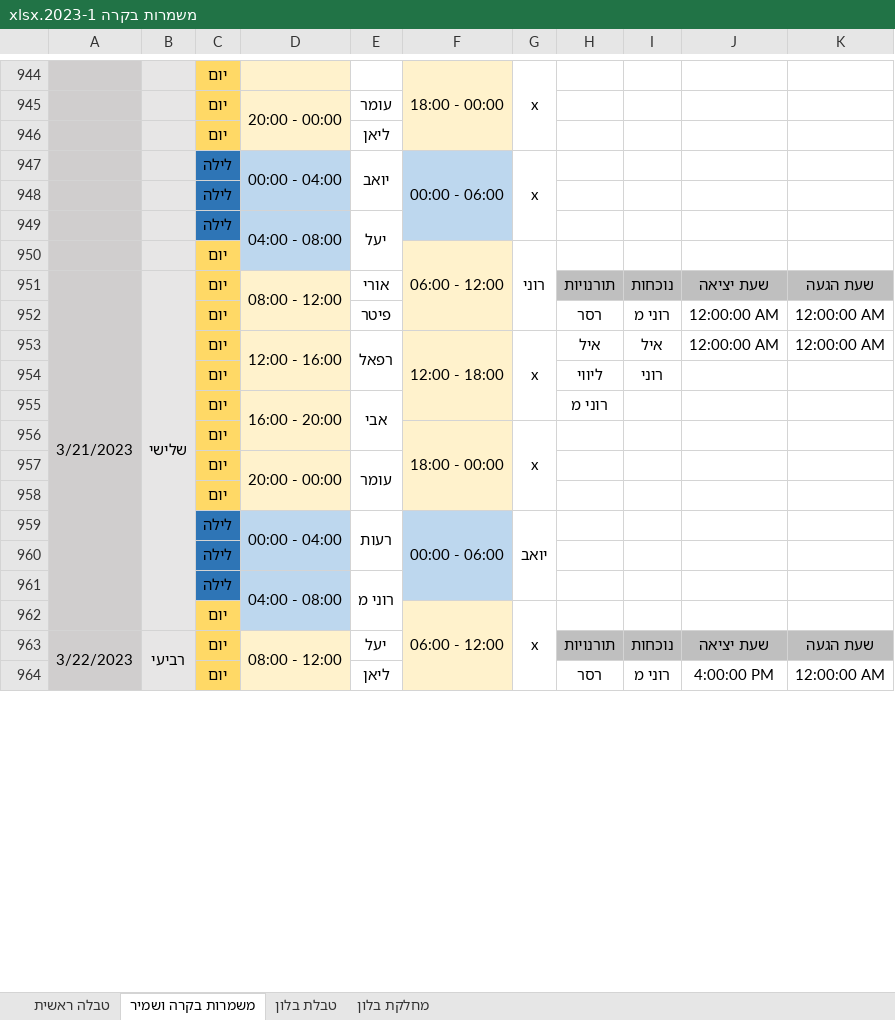
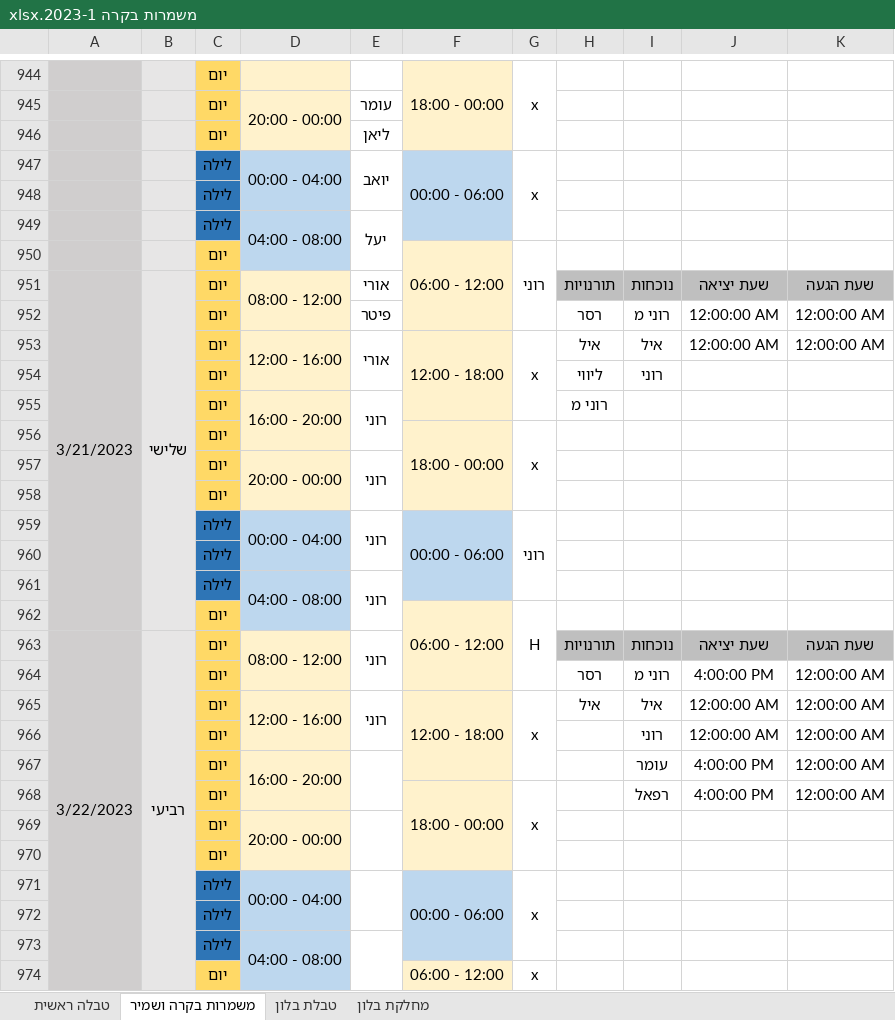
Before and after one commit to DanielBarLev2/Automatic-Shift-Generator, an Excel workbook: Excel/משמרות בקרה 2023-1.xlsx, sheet משמרות בקרה ושמיר, drawn as a sheet; only a part is shown, gaps mark what is left out; values as stored, in another font and other column widths than the file's, no borders; conditional formats not drawn; removed rows and columns are numbered as before the commit, all else as after; the diff covers the shown part only; the diff names each change by its address in the sheet, - before the commit and + after, or states it on an @@ line.

```diff
--- a/Excel/משמרות בקרה 2023-1.xlsx (sheet משמרות בקרה ושמיר)
+++ b/Excel/משמרות בקרה 2023-1.xlsx (sheet משמרות בקרה ושמיר)
-A951:A962 merged
+A951:A962 merged
-B951:B962 merged
+B951:B962 merged
-E953: רפאל
+E953: אורי
-E955: אבי
+E955: רוני
-E957: עומר
+E957: רוני
-E959: רעות
+E959: רוני
-G959: יואב
+G959: רוני
-D961:D962 merged
+D961:D962 merged
-E961: רוני מ
+E961: רוני
-E961:E962 merged
+E961:E962 merged
+row 962:  |  | יום |  |  | 06:00 - 12:00 | H
+row 963: 3/22/2023 | רביעי | יום | 08:00 - 12:00 | רוני |  |  | תורנויות | נוכחות | שעת יציאה | שעת הגעה
+row 964:  |  | יום |  |  |  |  | רסר | רוני מ | 4:00:00 PM | 12:00:00 AM
+row 965:  |  | יום | 12:00 - 16:00 | רוני | 12:00 - 18:00 | x | איל | איל | 12:00:00 AM | 12:00:00 AM
+row 966:  |  | יום |  |  |  |  |  | רוני | 12:00:00 AM | 12:00:00 AM
+row 967:  |  | יום | 16:00 - 20:00 |  |  |  |  | עומר | 4:00:00 PM | 12:00:00 AM
+row 968:  |  | יום |  |  | 18:00 - 00:00 | x |  | רפאל | 4:00:00 PM | 12:00:00 AM
+row 969:  |  | יום | 20:00 - 00:00
+row 971:  |  | לילה | 00:00 - 04:00 |  | 00:00 - 06:00 | x
+row 973:  |  | לילה | 04:00 - 08:00
-F962:F964 merged
+F974:F976 merged
-G962:G964 merged
+G974:G976 merged
-row 963: 3/22/2023 | רביעי | יום | 08:00 - 12:00 | יעל |  |  | תורנויות | נוכחות | שעת יציאה | שעת הגעה
-row 964:  |  | יום |  | ליאן |  |  | רסר | רוני מ | 4:00:00 PM | 12:00:00 AM
```
Also changed, not shown: 1 added row, 9 removed rows, 5 edited cells and merged cells elsewhere in this sheet, sheet טבלה ראשית, sheet טבלת בלון, sheet מחלקת בלון, hidden cells, 3 other files.
